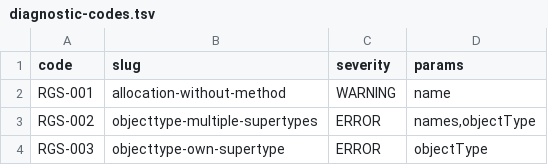
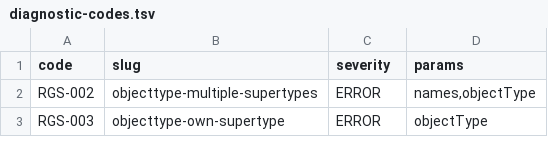
Before and after one commit to uchar-dev/uchar, a TSV file: frontends/regelspraak/src/main/resources/dev/uchar/regelspraak/diagnostic-codes.tsv, drawn as a sheet; only a part is shown.

```diff
--- a/frontends/regelspraak/src/main/resources/dev/uchar/regelspraak/diagnostic-codes.tsv
+++ b/frontends/regelspraak/src/main/resources/dev/uchar/regelspraak/diagnostic-codes.tsv
@@ -1,3 +1,2 @@
 code	slug	severity	params
-RGS-001	allocation-without-method	WARNING	name
 RGS-002	objecttype-multiple-supertypes	ERROR	names,objectType
```
Also changed, not shown: frontends/regelspraak/src/main/resources/dev/uchar/regelspraak/message/messages-frontend.en.tsv, frontends/regelspraak/src/main/resources/dev/uchar/regelspraak/message/messages-frontend.nl.tsv, 10 other files.
